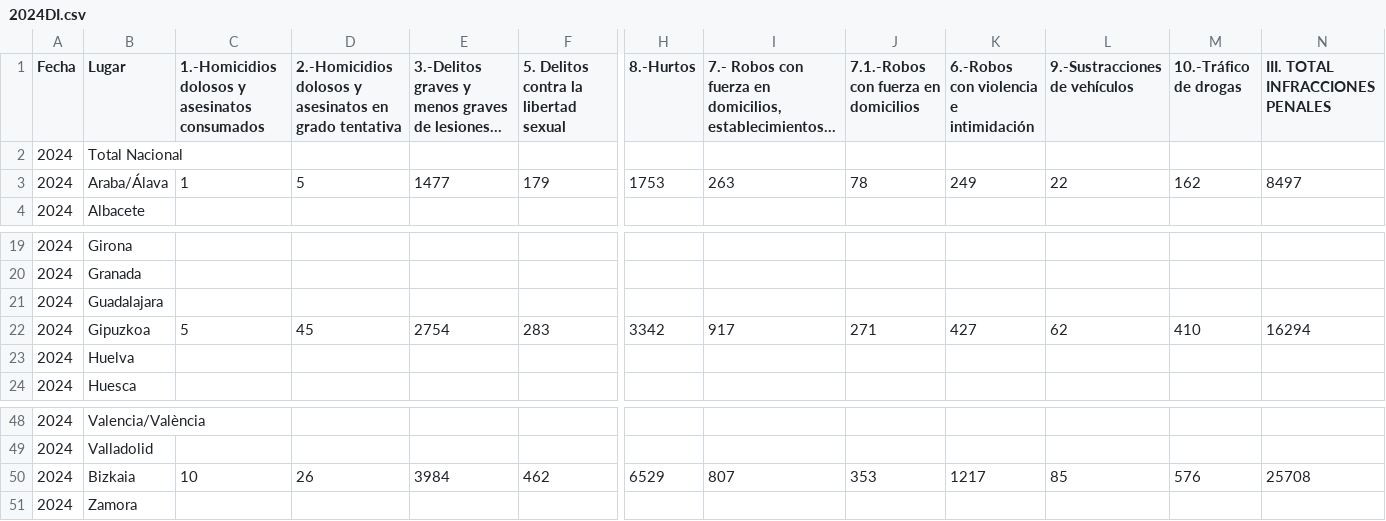
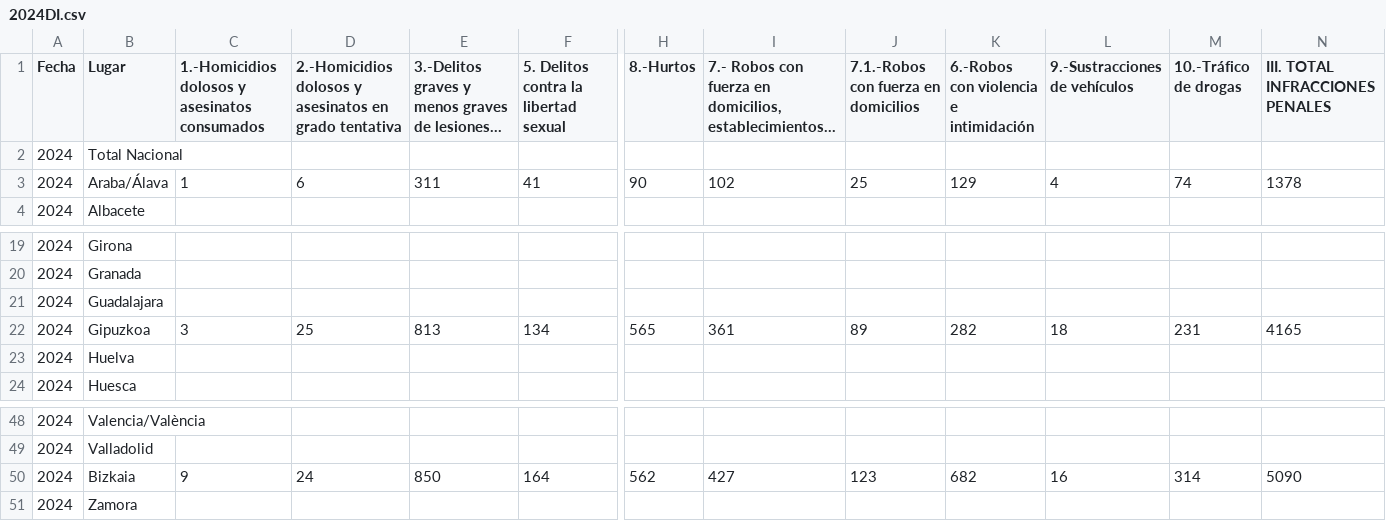
Before and after one commit to ahedojl/Evoluci-n-Trimestral, a CSV file: 2024DI.csv, drawn as a sheet; only a part is shown, gaps mark what is left out; long unchanged cells end in …; the diff names each change by its address in the sheet, - before the commit and + after, or states it on an @@ line.

Commit message:
Add files via upload

```diff
--- a/2024DI.csv
+++ b/2024DI.csv
-D3: 5
+D3: 6
-E3: 1477
+E3: 311
-F3: 179
+F3: 41
-H3 (8.-Hurtos): 1753
+H3 (8.-Hurtos): 90
-I3: 263
+I3: 102
-J3: 78
+J3: 25
-K3: 249
+K3: 129
-L3 (9.-Sustracciones de vehículos): 22
+L3 (9.-Sustracciones de vehículos): 4
-M3 (10.-Tráfico de drogas): 162
+M3 (10.-Tráfico de drogas): 74
-N3 (III. TOTAL INFRACCIONES PENALES): 8497
+N3 (III. TOTAL INFRACCIONES PENALES): 1378
-C22: 5
+C22: 3
-D22: 45
+D22: 25
-E22: 2754
+E22: 813
-F22: 283
+F22: 134
-H22 (8.-Hurtos): 3342
+H22 (8.-Hurtos): 565
-I22: 917
+I22: 361
-J22: 271
+J22: 89
-K22: 427
+K22: 282
-L22 (9.-Sustracciones de vehículos): 62
+L22 (9.-Sustracciones de vehículos): 18
-M22 (10.-Tráfico de drogas): 410
+M22 (10.-Tráfico de drogas): 231
-N22 (III. TOTAL INFRACCIONES PENALES): 16294
+N22 (III. TOTAL INFRACCIONES PENALES): 4165
-C50: 10
+C50: 9
-D50: 26
+D50: 24
-E50: 3984
+E50: 850
-F50: 462
+F50: 164
-H50 (8.-Hurtos): 6529
+H50 (8.-Hurtos): 562
-I50: 807
+I50: 427
-J50: 353
+J50: 123
-K50: 1217
+K50: 682
-L50 (9.-Sustracciones de vehículos): 85
+L50 (9.-Sustracciones de vehículos): 16
-M50 (10.-Tráfico de drogas): 576
+M50 (10.-Tráfico de drogas): 314
-N50 (III. TOTAL INFRACCIONES PENALES): 25708
+N50 (III. TOTAL INFRACCIONES PENALES): 5090
```
